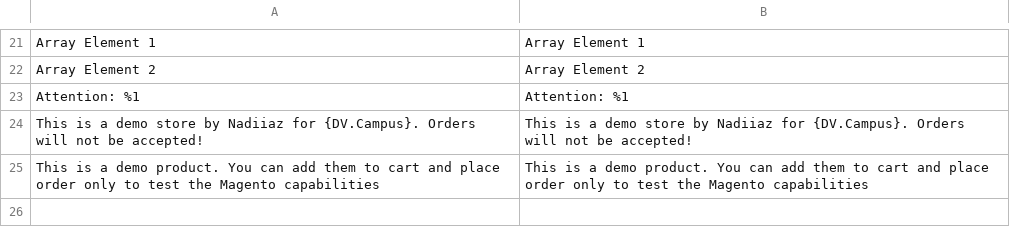
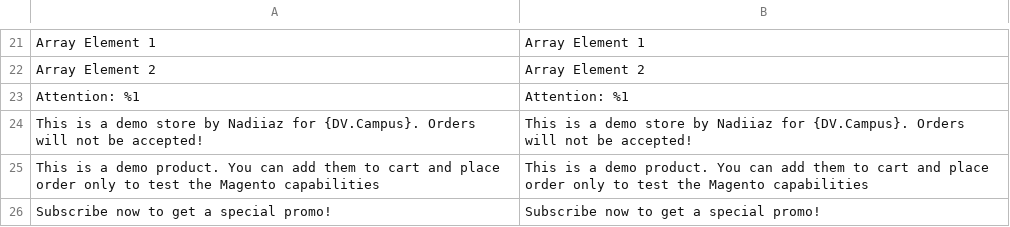
Before and after one commit to NadiiaZlobynets/nadiia-zlobynets-magento, a CSV file: app/code/Nadiiaz/LayoutDebug/i18n/en_US.csv, drawn as a sheet; only a part is shown, gaps mark what is left out.

```diff
--- a/app/code/Nadiiaz/LayoutDebug/i18n/en_US.csv
+++ b/app/code/Nadiiaz/LayoutDebug/i18n/en_US.csv
@@ -25 +25,2 @@
 "This is a demo product. You can add them to cart and place order only to test the Magento capabilities","This is a demo product. You can add them to cart and place order only to test the Magento capabilities"
+"Subscribe now to get a special promo!","Subscribe now to get a special promo!"
```
Also changed, not shown: app/code/Nadiiaz/LayoutDebug/i18n/uk_UA.csv, app/design/frontend/Nadiiaz/luma/i18n/en_US.csv, 7 other files.
